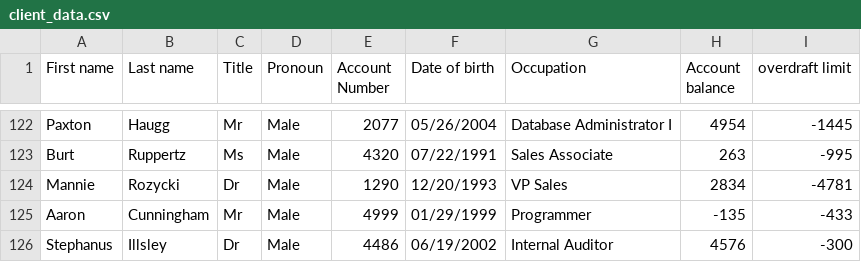
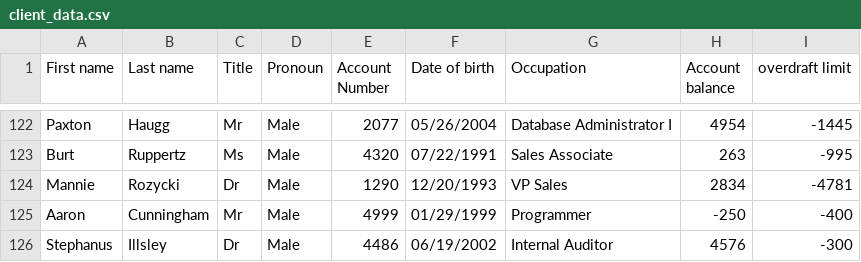
Before and after one commit to Aaron-Cunningham/Bank-Management-System, a CSV file: data/client_data.csv, drawn as a sheet; only a part is shown, gaps mark what is left out.

Commit message:
Client data updated

```diff
--- a/data/client_data.csv
+++ b/data/client_data.csv
@@ -124,3 +124,3 @@ Burt,Ruppertz,Ms,Male,4320,07/22/1991,Sales Associate,263,-995
 Mannie,Rozycki,Dr,Male,1290,12/20/1993,VP Sales,2834,-4781
-Aaron,Cunningham,Mr,Male,4999,01/29/1999,Programmer,-135,-433
+Aaron,Cunningham,Mr,Male,4999,01/29/1999,Programmer,-250,-400
 Stephanus,Illsley,Dr,Male,4486,06/19/2002,Internal Auditor,4576,-300
```
